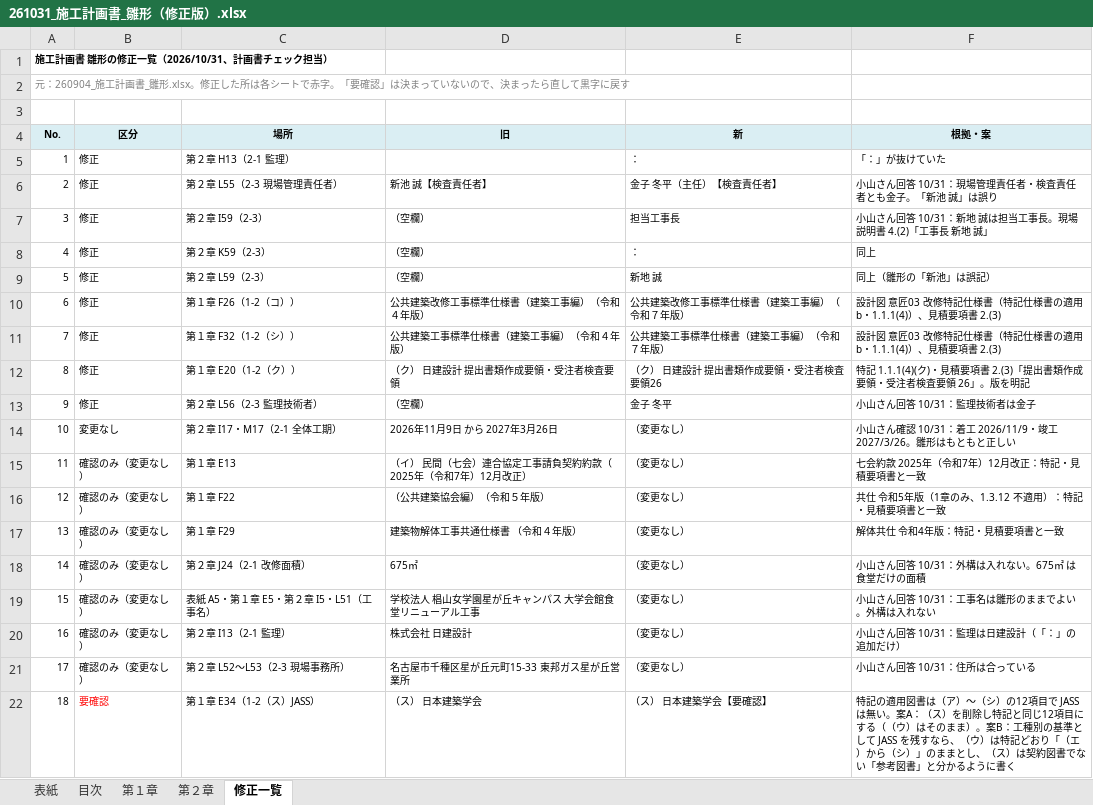
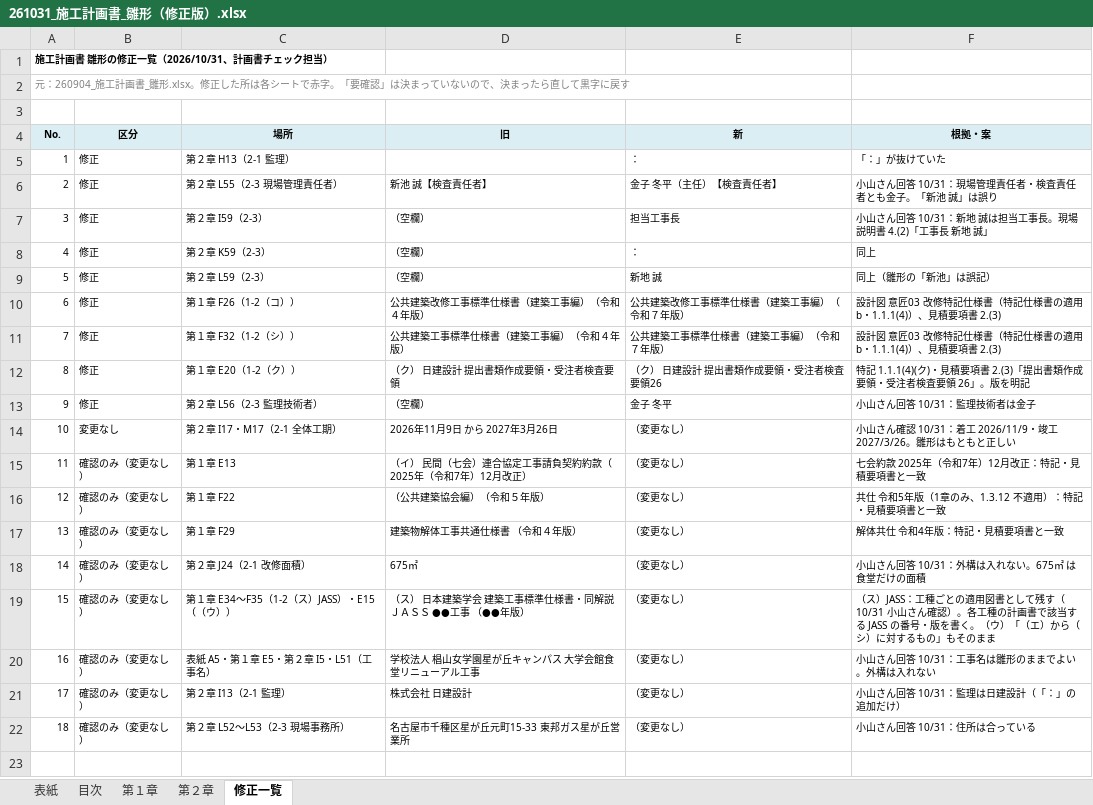
Before and after one commit to tutomukoyama1026-cpu/test-repo, an Excel workbook: 椙山改修/参考/261031_施工計画書_雛形（修正版）.xlsx, sheet 修正一覧, drawn as a sheet; values as stored, in another font and other column widths than the file's, no borders; removed rows and columns are numbered as before the commit, all else as after; the diff names each change by its address in the sheet, - before the commit and + after, or states it on an @@ line.

```diff
--- a/椙山改修/参考/261031_施工計画書_雛形（修正版）.xlsx (sheet 修正一覧)
+++ b/椙山改修/参考/261031_施工計画書_雛形（修正版）.xlsx (sheet 修正一覧)
+row 19: 15 | 確認のみ（変更なし） | 第１章 E34～F35（1-2（ス）JASS）・E15（（ウ）） | （ス） 日本建築学会 建築工事標準仕様書・同解説 ＪＡＳＳ ●●工事 （●●年版） | （変更なし） | （ス）JASS：工種ごとの適用図書として残す（10/31 小山さん確認）。各工種の計画書で該当する JASS の番号・版を書く。（ウ）「（エ）から（シ）に対するもの」もそのまま
@@ column A (No.) renumbered between rows 20 and 22 @@
-row 22: 18 | 要確認 | 第１章 E34（1-2（ス）JASS） | （ス） 日本建築学会 | （ス） 日本建築学会【要確認】 | 特記の適用図書は（ア）～（シ）の12項目で JASS は無い。案A：（ス）を削除し特記と同じ12項目にする（（ウ）はそのまま）。案B：工種別の基準として JASS を残すなら、（ウ）は特記どおり「（エ）から（シ）」のままとし、（ス）は契約図書でない「参考図書」と分かるように書く
```
Also changed, not shown: sheet 第１章, 椙山改修/チェック/261031_総合施工計画書_チェック.xlsx.
